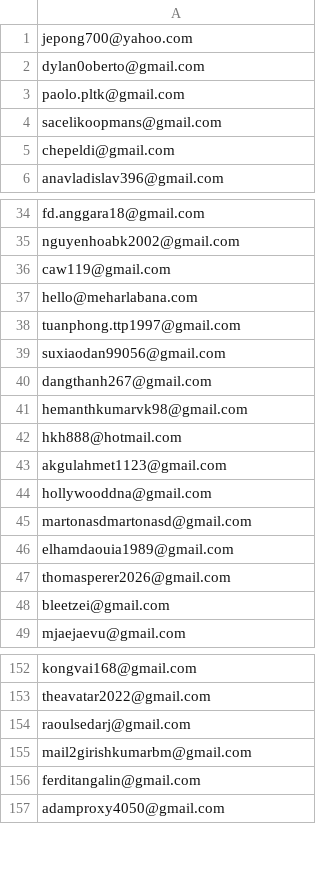
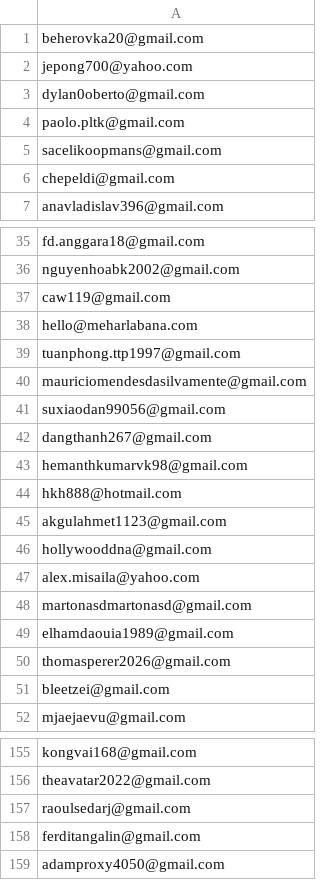
Before and after one commit to ikermato144-eng/premium-access, a CSV file: allowed_emails.csv, drawn as a sheet; only a part is shown, gaps mark what is left out.

Commit message:
Update allowed_emails.csv

```diff
--- a/allowed_emails.csv
+++ b/allowed_emails.csv
@@ -1 +1,2 @@
+beherovka20@gmail.com
 jepong700@yahoo.com
@@ -38,2 +39,3 @@ hello@meharlabana.com
 tuanphong.ttp1997@gmail.com
+mauriciomendesdasilvamente@gmail.com
 suxiaodan99056@gmail.com
@@ -44,2 +46,3 @@ akgulahmet1123@gmail.com
 hollywooddna@gmail.com
+alex.misaila@yahoo.com
 martonasdmartonasd@gmail.com
@@ -154,3 +157,2 @@ theavatar2022@gmail.com
 raoulsedarj@gmail.com
-mail2girishkumarbm@gmail.com
 ferditangalin@gmail.com
```
